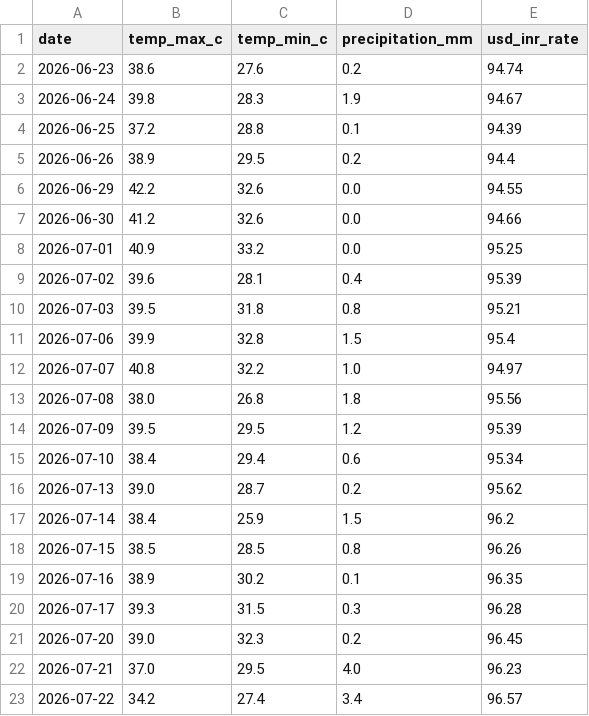
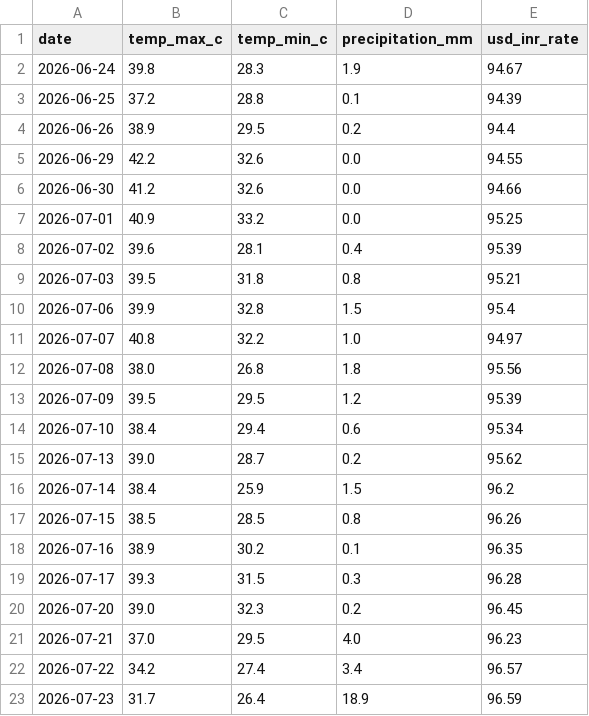
Before and after one commit to amanya-ahuja/data-pipeline, a CSV file: data/merged_data.csv, drawn as a sheet.

```diff
--- a/data/merged_data.csv
+++ b/data/merged_data.csv
@@ -1,3 +1,2 @@
 date,temp_max_c,temp_min_c,precipitation_mm,usd_inr_rate
-2026-06-23,38.6,27.6,0.2,94.74
 2026-06-24,39.8,28.3,1.9,94.67
@@ -23 +22,2 @@ date,temp_max_c,temp_min_c,precipitation_mm,usd_inr_rate
 2026-07-22,34.2,27.4,3.4,96.57
+2026-07-23,31.7,26.4,18.9,96.59
```
Also changed, not shown: 1 other file.
